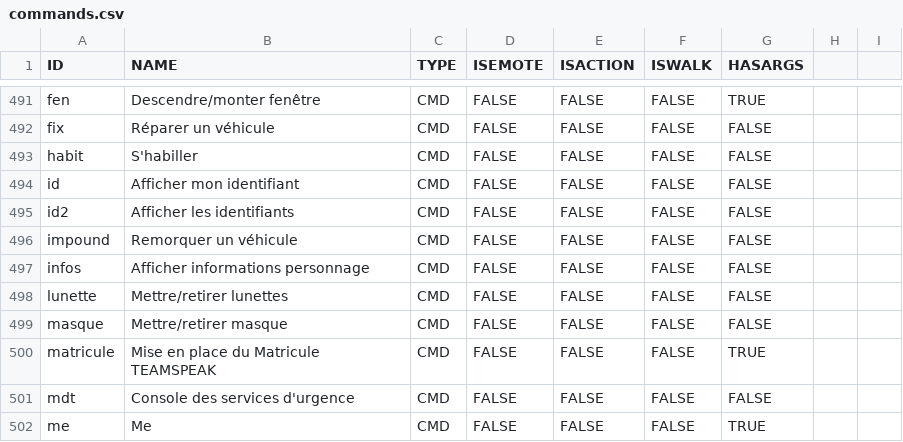
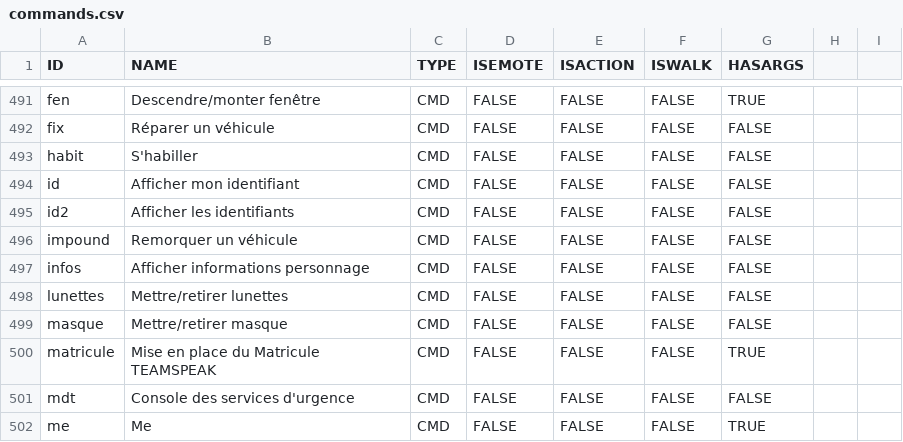
Before and after one commit to Maximebaker/Emace-Airoh, a CSV file: commands.csv, drawn as a sheet; only a part is shown, gaps mark what is left out.

Commit message:
dev

```diff
--- a/commands.csv
+++ b/commands.csv
@@ -497,3 +497,3 @@ impound,Remorquer un véhicule,CMD,FALSE,FALSE,FALSE,FALSE
 infos,Afficher informations personnage,CMD,FALSE,FALSE,FALSE,FALSE
-lunette,Mettre/retirer lunettes,CMD,FALSE,FALSE,FALSE,FALSE
+lunettes,Mettre/retirer lunettes,CMD,FALSE,FALSE,FALSE,FALSE
 masque,Mettre/retirer masque,CMD,FALSE,FALSE,FALSE,FALSE
```
